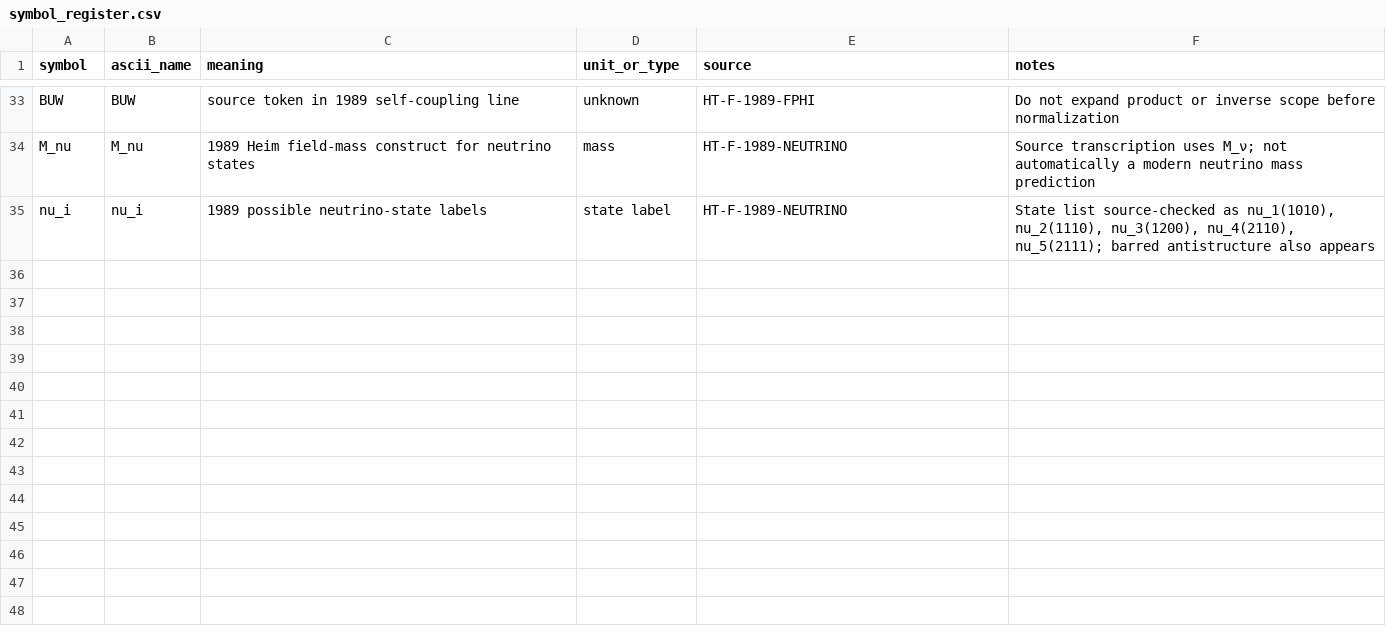
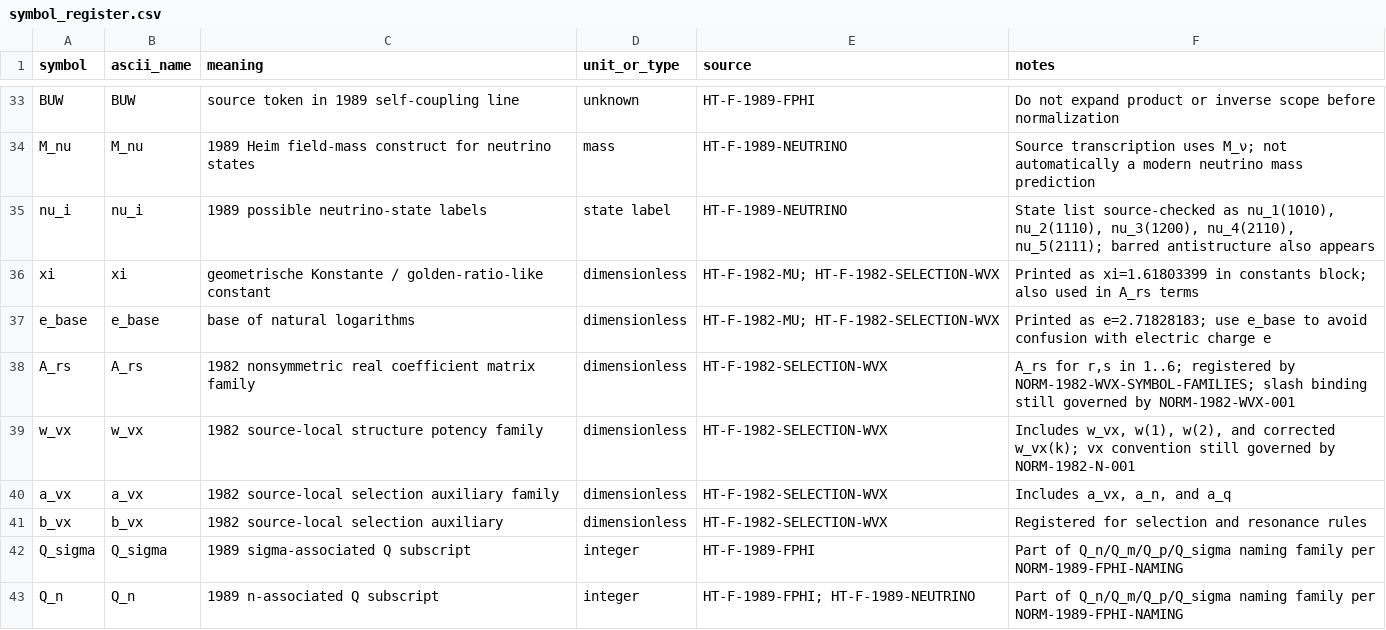
Before and after one commit to DASAElektronik/Heim_Theorie, a CSV file: 04_reconstruction/formula_library/symbols/symbol_register.csv, drawn as a sheet; only a part is shown, gaps mark what is left out; the diff covers the shown part only.

```diff
--- a/04_reconstruction/formula_library/symbols/symbol_register.csv
+++ b/04_reconstruction/formula_library/symbols/symbol_register.csv
@@ -35 +35,9 @@ M_nu,M_nu,1989 Heim field-mass construct for neutrino states,mass,HT-F-1989-NEUT
 nu_i,nu_i,1989 possible neutrino-state labels,state label,HT-F-1989-NEUTRINO,"State list source-checked as nu_1(1010), nu_2(1110), nu_3(1200), nu_4(2110), nu_5(2111); barred antistructure also appears"
+xi,xi,geometrische Konstante / golden-ratio-like constant,dimensionless,"HT-F-1982-MU; HT-F-1982-SELECTION-WVX","Printed as xi=1.61803399 in constants block; also used in A_rs terms"
+e_base,e_base,base of natural logarithms,dimensionless,"HT-F-1982-MU; HT-F-1982-SELECTION-WVX","Printed as e=2.71828183; use e_base to avoid confusion with electric charge e"
+A_rs,A_rs,1982 nonsymmetric real coefficient matrix family,dimensionless,HT-F-1982-SELECTION-WVX,"A_rs for r,s in 1..6; registered by NORM-1982-WVX-SYMBOL-FAMILIES; slash binding still governed by NORM-1982-WVX-001"
+w_vx,w_vx,1982 source-local structure potency family,dimensionless,HT-F-1982-SELECTION-WVX,"Includes w_vx, w(1), w(2), and corrected w_vx(k); vx convention still governed by NORM-1982-N-001"
+a_vx,a_vx,1982 source-local selection auxiliary family,dimensionless,HT-F-1982-SELECTION-WVX,"Includes a_vx, a_n, and a_q"
+b_vx,b_vx,1982 source-local selection auxiliary,dimensionless,HT-F-1982-SELECTION-WVX,"Registered for selection and resonance rules"
+Q_sigma,Q_sigma,1989 sigma-associated Q subscript,integer,HT-F-1989-FPHI,"Part of Q_n/Q_m/Q_p/Q_sigma naming family per NORM-1989-FPHI-NAMING"
+Q_n,Q_n,1989 n-associated Q subscript,integer,"HT-F-1989-FPHI; HT-F-1989-NEUTRINO","Part of Q_n/Q_m/Q_p/Q_sigma naming family per NORM-1989-FPHI-NAMING"
```
Also changed, not shown: 8 added rows and 13 edited cells elsewhere in this file, 04_reconstruction/formula_library/normalization/NORMALIZATION_DECISIONS.csv, 25 other files.
